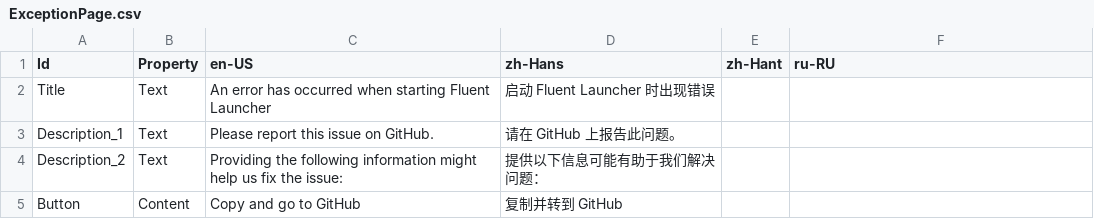
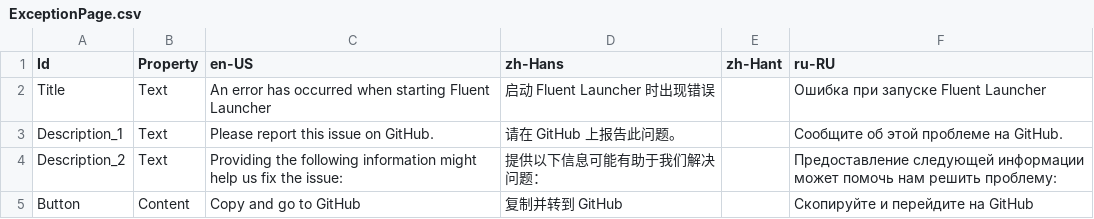
Before and after one commit to Xcube-Studio/FluentLauncher.Localization, a CSV file: Views/ExceptionPage.csv, drawn as a sheet.

```diff
--- a/Views/ExceptionPage.csv
+++ b/Views/ExceptionPage.csv
@@ -1,5 +1,5 @@
 Id,Property,en-US,zh-Hans,zh-Hant,ru-RU
-Title,Text,An error has occurred when starting Fluent Launcher,启动 Fluent Launcher 时出现错误,,
-Description_1,Text,Please report this issue on GitHub.,请在 GitHub 上报告此问题。,,
-Description_2,Text,Providing the following information might help us fix the issue:,提供以下信息可能有助于我们解决问题：,,
-Button,Content,Copy and go to GitHub,复制并转到 GitHub,,
+Title,Text,An error has occurred when starting Fluent Launcher,启动 Fluent Launcher 时出现错误,,Ошибка при запуске Fluent Launcher
+Description_1,Text,Please report this issue on GitHub.,请在 GitHub 上报告此问题。,,Сообщите об этой проблеме на GitHub.
+Description_2,Text,Providing the following information might help us fix the issue:,提供以下信息可能有助于我们解决问题：,,Предоставление следующей информации может помочь нам решить проблему:
+Button,Content,Copy and go to GitHub,复制并转到 GitHub,,Скопируйте и перейдите на GitHub
```
Also changed, not shown: Views/AuthenticationWizard/ChooseAccountTypePage.csv, Views/Cores/Manage/CoreSettingsPage.csv, 36 other files.
